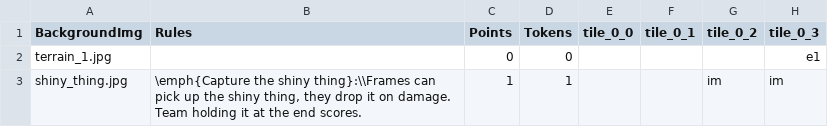
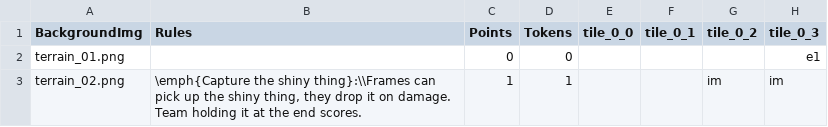
Before and after one commit to thesilencelies/mobileSuitGame, a CSV file: Terrain.csv, drawn as a sheet; only a part is shown; the diff names each change by its address in the sheet, - before the commit and + after, or states it on an @@ line.

```diff
--- a/Terrain.csv
+++ b/Terrain.csv
-A2 (BackgroundImg): terrain_1.jpg
+A2 (BackgroundImg): terrain_01.png
-A3 (BackgroundImg): shiny_thing.jpg
+A3 (BackgroundImg): terrain_02.png
```
Also changed, not shown: Basic actions.csv, Frames.csv, 3 other files.
